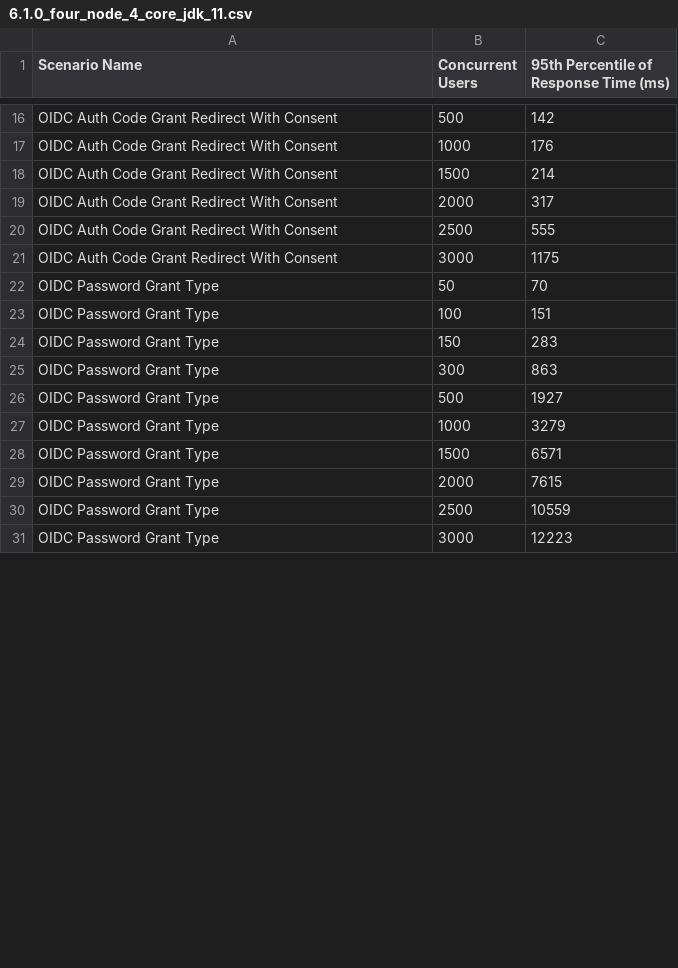
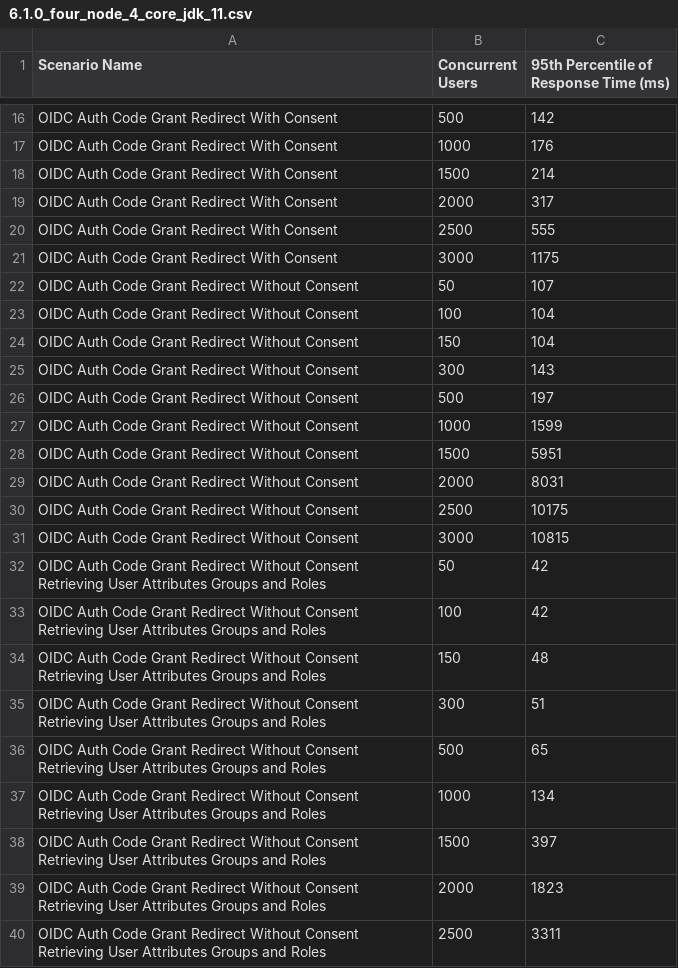
Before and after one commit to wso2/performance-is, a CSV file: benchmarks/6.1.0/performance_visualization_v2/6.1.0_four_node_4_core_jdk_11.csv, drawn as a sheet; only a part is shown, gaps mark what is left out; the shorter side is filled out with more unchanged rows; the diff covers the shown part only; the diff names each change by its address in the sheet, - before the commit and + after, or states it on an @@ line.

```diff
--- a/benchmarks/6.1.0/performance_visualization_v2/6.1.0_four_node_4_core_jdk_11.csv
+++ b/benchmarks/6.1.0/performance_visualization_v2/6.1.0_four_node_4_core_jdk_11.csv
+row 22: OIDC Auth Code Grant Redirect Without Consent | 50 | 107
+row 23: OIDC Auth Code Grant Redirect Without Consent | 100 | 104
+row 24: OIDC Auth Code Grant Redirect Without Consent | 150 | 104
+row 25: OIDC Auth Code Grant Redirect Without Consent | 300 | 143
+row 26: OIDC Auth Code Grant Redirect Without Consent | 500 | 197
+row 27: OIDC Auth Code Grant Redirect Without Consent | 1000 | 1599
+row 28: OIDC Auth Code Grant Redirect Without Consent | 1500 | 5951
+row 29: OIDC Auth Code Grant Redirect Without Consent | 2000 | 8031
+row 30: OIDC Auth Code Grant Redirect Without Consent | 2500 | 10175
+row 31: OIDC Auth Code Grant Redirect Without Consent | 3000 | 10815
+row 32: OIDC Auth Code Grant Redirect Without Consent Retrieving User Attributes Groups and Roles | 50 | 42
+row 33: OIDC Auth Code Grant Redirect Without Consent Retrieving User Attributes Groups and Roles | 100 | 42
+row 34: OIDC Auth Code Grant Redirect Without Consent Retrieving User Attributes Groups and Roles | 150 | 48
+row 35: OIDC Auth Code Grant Redirect Without Consent Retrieving User Attributes Groups and Roles | 300 | 51
+row 36: OIDC Auth Code Grant Redirect Without Consent Retrieving User Attributes Groups and Roles | 500 | 65
+row 37: OIDC Auth Code Grant Redirect Without Consent Retrieving User Attributes Groups and Roles | 1000 | 134
+row 38: OIDC Auth Code Grant Redirect Without Consent Retrieving User Attributes Groups and Roles | 1500 | 397
+row 39: OIDC Auth Code Grant Redirect Without Consent Retrieving User Attributes Groups and Roles | 2000 | 1823
+row 40: OIDC Auth Code Grant Redirect Without Consent Retrieving User Attributes Groups and Roles | 2500 | 3311
```
Also changed, not shown: 21 added rows and 10 edited cells elsewhere in this file, benchmarks/6.1.0/performance_visualization_v2/6.1.0_three_node_4_core_jdk_11.csv, benchmarks/6.1.0/performance_visualization_v2/6.1.0_two_node_2_core_jdk_11.csv, 25 other files.
